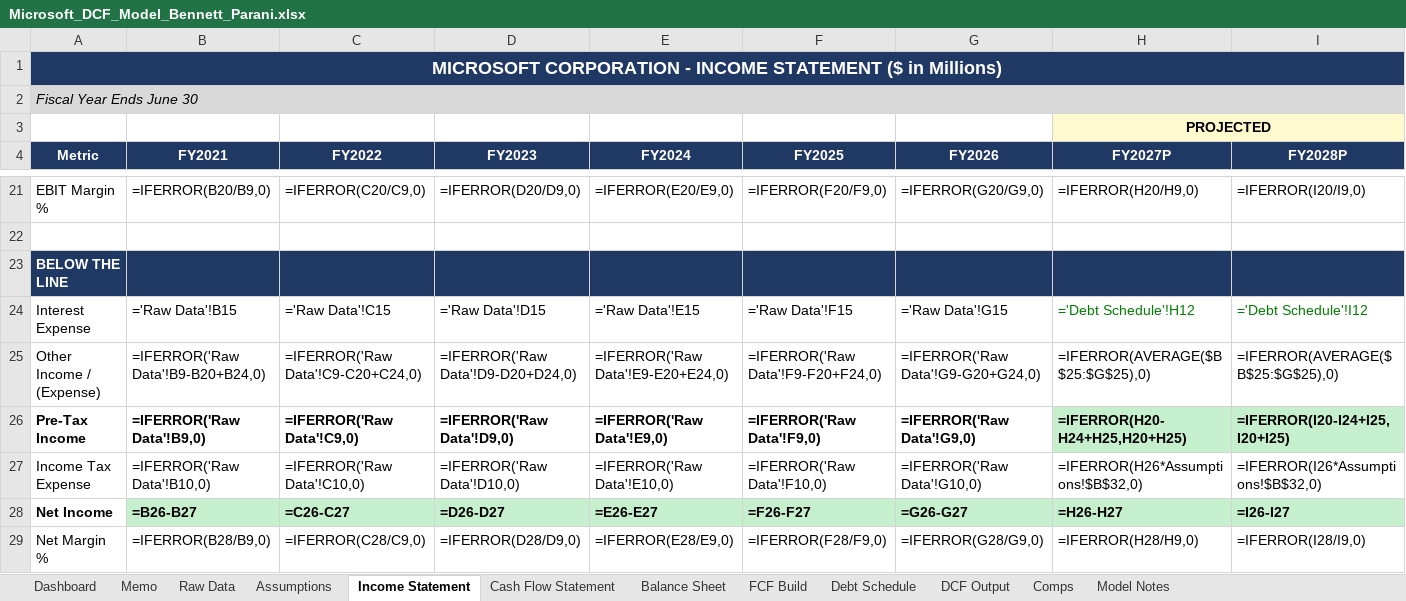
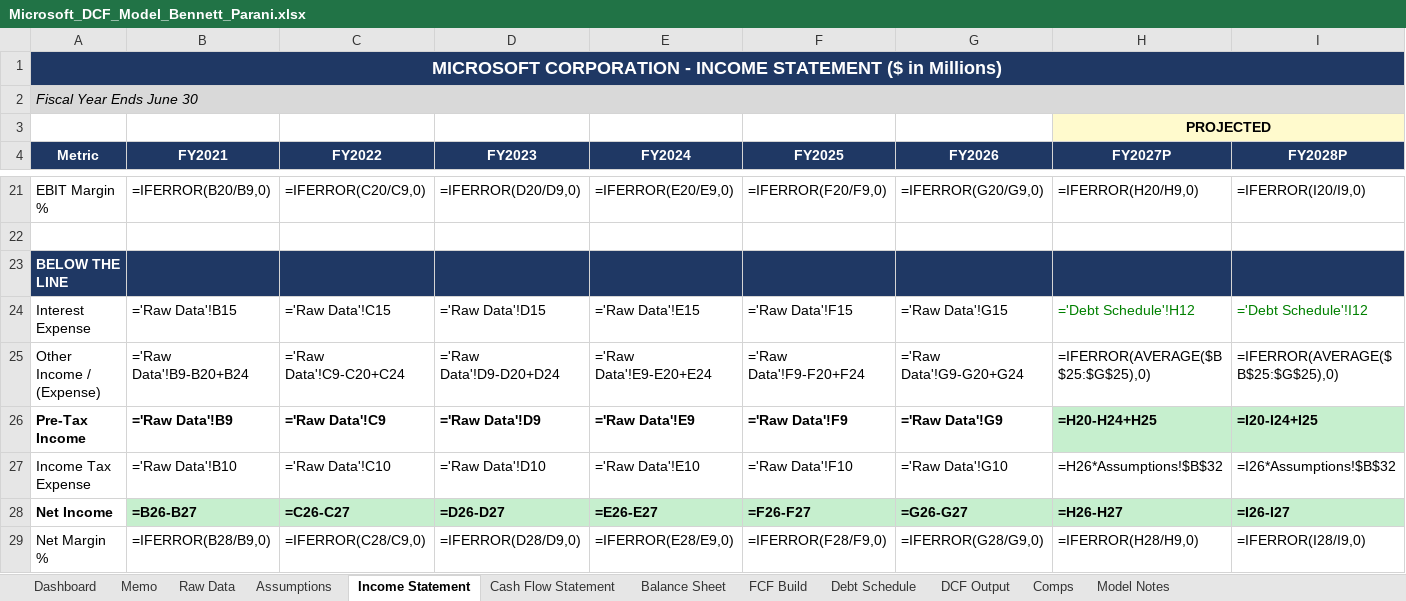
Before and after one commit to bennettparani/bennettparani.eportfolio, an Excel workbook: files/Microsoft_DCF_Model_Bennett_Parani.xlsx, sheet Income Statement, drawn as a sheet; only a part is shown, gaps mark what is left out; values as stored, in another font and other column widths than the file's, no borders; formulas are shown in place of their values; the diff covers the shown part only; the diff names each change by its address in the sheet, - before the commit and + after, or states it on an @@ line.

```diff
--- a/files/Microsoft_DCF_Model_Bennett_Parani.xlsx (sheet Income Statement)
+++ b/files/Microsoft_DCF_Model_Bennett_Parani.xlsx (sheet Income Statement)
-B25 (FY2021): =IFERROR('Raw Data'!B9-B20+B24,0)
+B25 (FY2021): ='Raw Data'!B9-B20+B24
-C25 (FY2022): =IFERROR('Raw Data'!C9-C20+C24,0)
+C25 (FY2022): ='Raw Data'!C9-C20+C24
-D25 (FY2023): =IFERROR('Raw Data'!D9-D20+D24,0)
+D25 (FY2023): ='Raw Data'!D9-D20+D24
-E25 (FY2024): =IFERROR('Raw Data'!E9-E20+E24,0)
+E25 (FY2024): ='Raw Data'!E9-E20+E24
-F25 (FY2025): =IFERROR('Raw Data'!F9-F20+F24,0)
+F25 (FY2025): ='Raw Data'!F9-F20+F24
-G25 (FY2026): =IFERROR('Raw Data'!G9-G20+G24,0)
+G25 (FY2026): ='Raw Data'!G9-G20+G24
-B26 (FY2021): =IFERROR('Raw Data'!B9,0)
+B26 (FY2021): ='Raw Data'!B9
-C26 (FY2022): =IFERROR('Raw Data'!C9,0)
+C26 (FY2022): ='Raw Data'!C9
-D26 (FY2023): =IFERROR('Raw Data'!D9,0)
+D26 (FY2023): ='Raw Data'!D9
-E26 (FY2024): =IFERROR('Raw Data'!E9,0)
+E26 (FY2024): ='Raw Data'!E9
-F26 (FY2025): =IFERROR('Raw Data'!F9,0)
+F26 (FY2025): ='Raw Data'!F9
-G26 (FY2026): =IFERROR('Raw Data'!G9,0)
+G26 (FY2026): ='Raw Data'!G9
-H26 (FY2027P): =IFERROR(H20-H24+H25,H20+H25)
+H26 (FY2027P): =H20-H24+H25
-I26 (FY2028P): =IFERROR(I20-I24+I25,I20+I25)
+I26 (FY2028P): =I20-I24+I25
-B27 (FY2021): =IFERROR('Raw Data'!B10,0)
+B27 (FY2021): ='Raw Data'!B10
-C27 (FY2022): =IFERROR('Raw Data'!C10,0)
+C27 (FY2022): ='Raw Data'!C10
-D27 (FY2023): =IFERROR('Raw Data'!D10,0)
+D27 (FY2023): ='Raw Data'!D10
-E27 (FY2024): =IFERROR('Raw Data'!E10,0)
+E27 (FY2024): ='Raw Data'!E10
-F27 (FY2025): =IFERROR('Raw Data'!F10,0)
+F27 (FY2025): ='Raw Data'!F10
-G27 (FY2026): =IFERROR('Raw Data'!G10,0)
+G27 (FY2026): ='Raw Data'!G10
-H27 (FY2027P): =IFERROR(H26*Assumptions!$B$32,0)
+H27 (FY2027P): =H26*Assumptions!$B$32
-I27 (FY2028P): =IFERROR(I26*Assumptions!$B$32,0)
+I27 (FY2028P): =I26*Assumptions!$B$32
```
Also changed, not shown: 6 edited cells elsewhere in this sheet, sheet Balance Sheet, sheet Cash Flow Statement, sheet Raw Data, sheet Debt Schedule, sheet FCF Build, sheet Comps, 1 more sheet.
